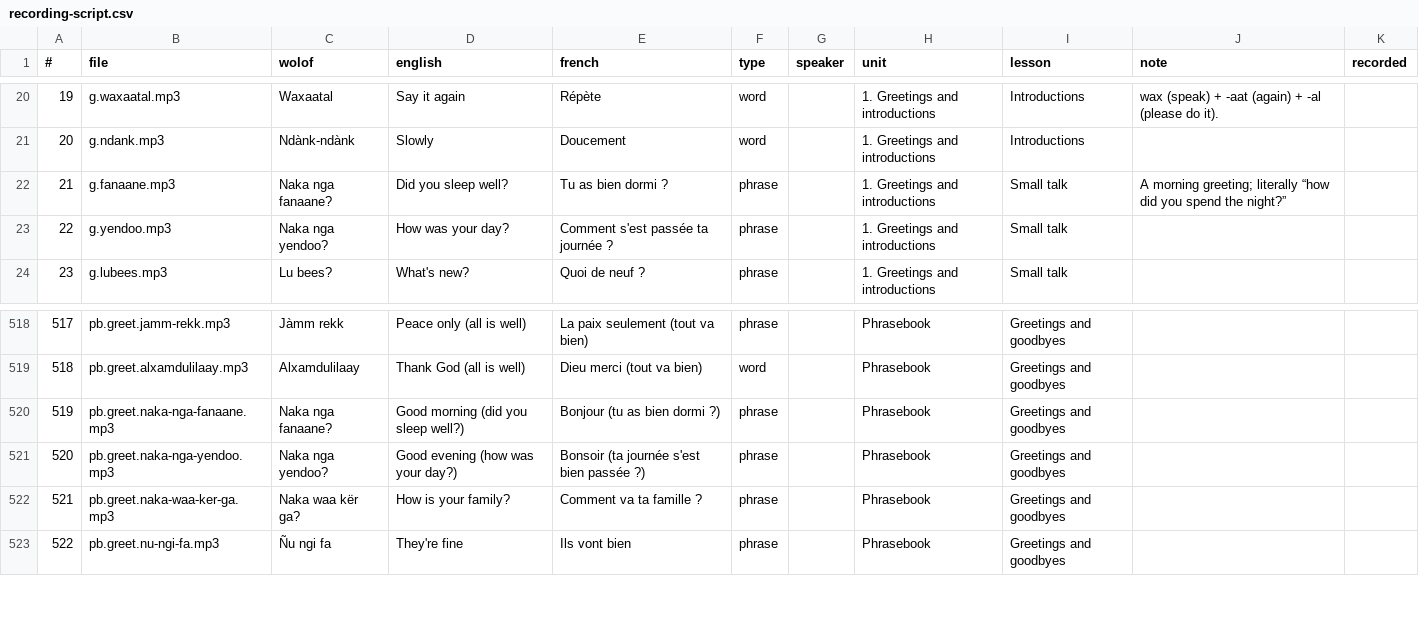
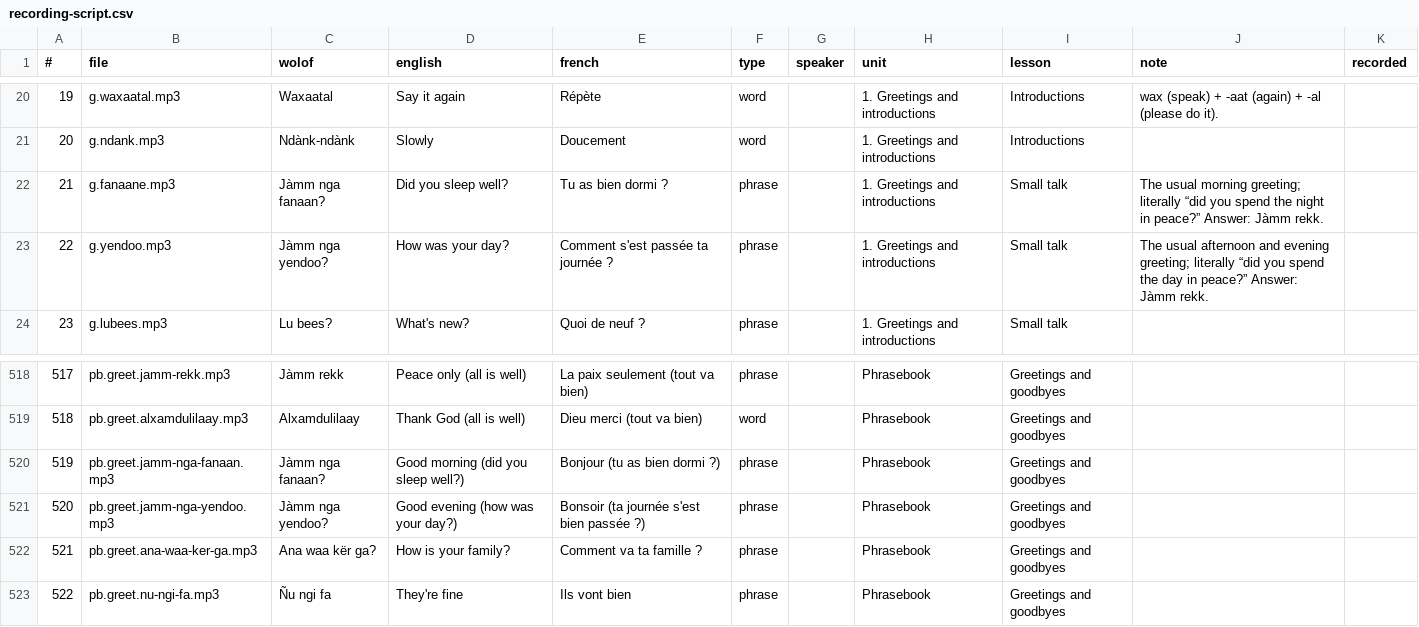
Before and after one commit to marsy91/WolofLink, a CSV file: docs/audio/recording-script.csv, drawn as a sheet; only a part is shown, gaps mark what is left out.

```diff
--- a/docs/audio/recording-script.csv
+++ b/docs/audio/recording-script.csv
@@ -21,4 +21,4 @@
 "20","g.ndank.mp3","Ndànk-ndànk","Slowly","Doucement","word","","1. Greetings and introductions","Introductions","",""
-"21","g.fanaane.mp3","Naka nga fanaane?","Did you sleep well?","Tu as bien dormi ?","phrase","","1. Greetings and introductions","Small talk","A morning greeting; literally “how did you spend the night?”",""
-"22","g.yendoo.mp3","Naka nga yendoo?","How was your day?","Comment s'est passée ta journée ?","phrase","","1. Greetings and introductions","Small talk","",""
+"21","g.fanaane.mp3","Jàmm nga fanaan?","Did you sleep well?","Tu as bien dormi ?","phrase","","1. Greetings and introductions","Small talk","The usual morning greeting; literally “did you spend the night in peace?” Answer: Jàmm rekk.",""
+"22","g.yendoo.mp3","Jàmm nga yendoo?","How was your day?","Comment s'est passée ta journée ?","phrase","","1. Greetings and introductions","Small talk","The usual afternoon and evening greeting; literally “did you spend the day in peace?” Answer: Jàmm rekk.",""
 "23","g.lubees.mp3","Lu bees?","What's new?","Quoi de neuf ?","phrase","","1. Greetings and introductions","Small talk","",""
@@ -519,5 +519,5 @@
 "518","pb.greet.alxamdulilaay.mp3","Alxamdulilaay","Thank God (all is well)","Dieu merci (tout va bien)","word","","Phrasebook","Greetings and goodbyes","",""
-"519","pb.greet.naka-nga-fanaane.mp3","Naka nga fanaane?","Good morning (did you sleep well?)","Bonjour (tu as bien dormi ?)","phrase","","Phrasebook","Greetings and goodbyes","",""
-"520","pb.greet.naka-nga-yendoo.mp3","Naka nga yendoo?","Good evening (how was your day?)","Bonsoir (ta journée s'est bien passée ?)","phrase","","Phrasebook","Greetings and goodbyes","",""
-"521","pb.greet.naka-waa-ker-ga.mp3","Naka waa kër ga?","How is your family?","Comment va ta famille ?","phrase","","Phrasebook","Greetings and goodbyes","",""
+"519","pb.greet.jamm-nga-fanaan.mp3","Jàmm nga fanaan?","Good morning (did you sleep well?)","Bonjour (tu as bien dormi ?)","phrase","","Phrasebook","Greetings and goodbyes","",""
+"520","pb.greet.jamm-nga-yendoo.mp3","Jàmm nga yendoo?","Good evening (how was your day?)","Bonsoir (ta journée s'est bien passée ?)","phrase","","Phrasebook","Greetings and goodbyes","",""
+"521","pb.greet.ana-waa-ker-ga.mp3","Ana waa kër ga?","How is your family?","Comment va ta famille ?","phrase","","Phrasebook","Greetings and goodbyes","",""
 "522","pb.greet.nu-ngi-fa.mp3","Ñu ngi fa","They're fine","Ils vont bien","phrase","","Phrasebook","Greetings and goodbyes","",""
```
Also changed, not shown: 16 other files.
